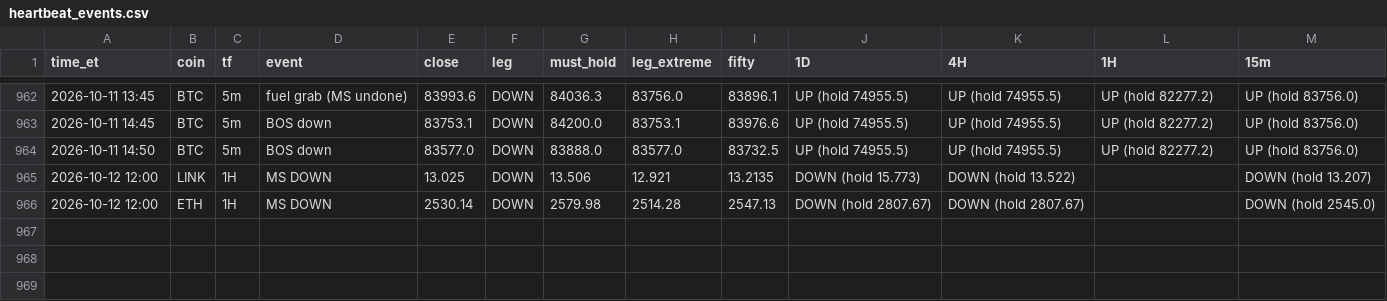
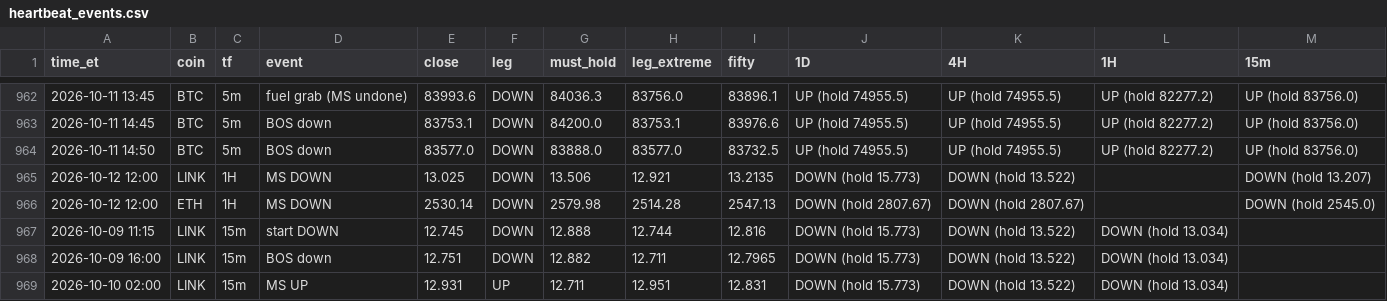
Before and after one commit to HarleyBear70/okx-trading-bot, a CSV file: journal/heartbeat_events.csv, drawn as a sheet; only a part is shown, gaps mark what is left out; the diff names each change by its address in the sheet, - before the commit and + after, or states it on an @@ line.

```diff
--- a/journal/heartbeat_events.csv
+++ b/journal/heartbeat_events.csv
+row 967: 2026-10-09 11:15 | LINK | 15m | start DOWN | 12.745 | DOWN | 12.888 | 12.744 | 12.816 | DOWN (hold 15.773) | DOWN (hold 13.522) | DOWN (hold 13.034)
+row 968: 2026-10-09 16:00 | LINK | 15m | BOS down | 12.751 | DOWN | 12.882 | 12.711 | 12.7965 | DOWN (hold 15.773) | DOWN (hold 13.522) | DOWN (hold 13.034)
+row 969: 2026-10-10 02:00 | LINK | 15m | MS UP | 12.931 | UP | 12.711 | 12.951 | 12.831 | DOWN (hold 15.773) | DOWN (hold 13.522) | DOWN (hold 13.034)
```
Also changed, not shown: 4 other files.
